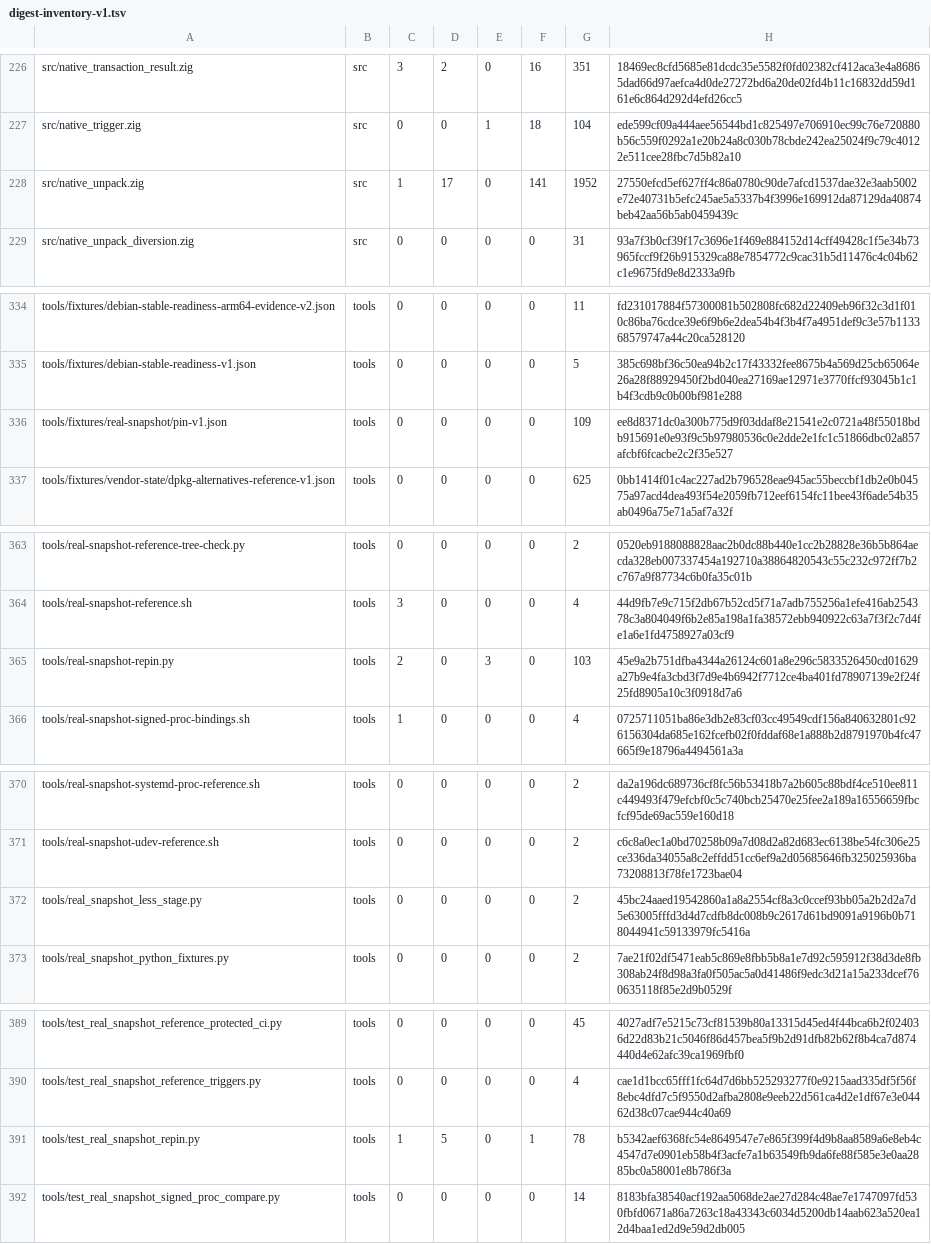
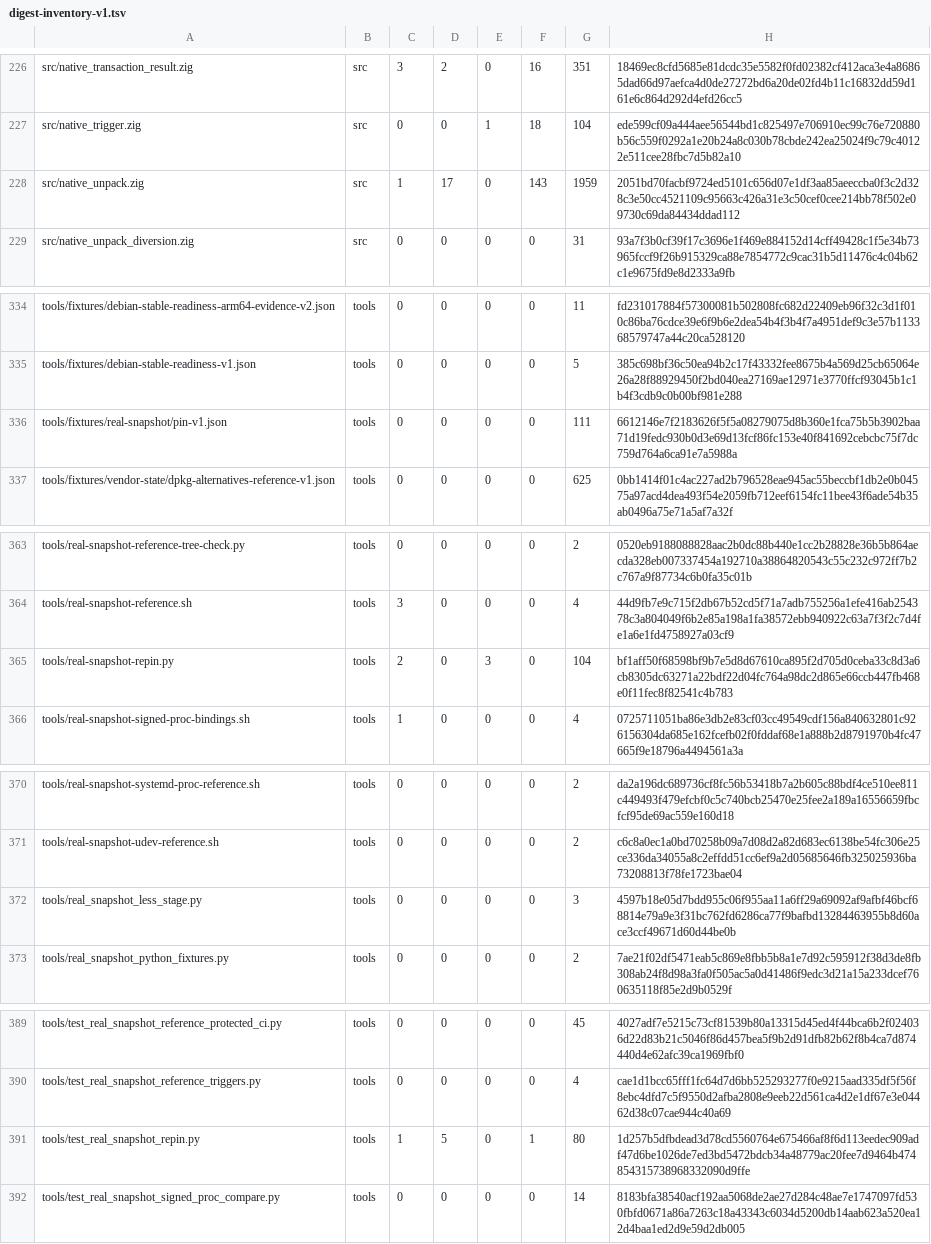
Before and after one commit to cataggar/debz, a TSV file: security/digest-inventory-v1.tsv, drawn as a sheet; only a part is shown, gaps mark what is left out.

```diff
--- a/security/digest-inventory-v1.tsv
+++ b/security/digest-inventory-v1.tsv
@@ -227,3 +227,3 @@ src/native_transaction_result.zig	src	3	2	0	16	351	18469ec8cfd5685e81dcdc35e5582
 src/native_trigger.zig	src	0	0	1	18	104	ede599cf09a444aee56544bd1c825497e706910ec99c76e720880b56c559f0292a1e20b24a8c030b78cbde242ea25024f9c79c40122e511cee28fbc7d5b82a10
-src/native_unpack.zig	src	1	17	0	141	1952	27550efcd5ef627ff4c86a0780c90de7afcd1537dae32e3aab5002e72e40731b5efc245ae5a5337b4f3996e169912da87129da40874beb42aa56b5ab0459439c
+src/native_unpack.zig	src	1	17	0	143	1959	2051bd70facbf9724ed5101c656d07e1df3aa85aeeccba0f3c2d328c3e50cc4521109c95663c426a31e3c50cef0cee214bb78f502e09730c69da84434ddad112
 src/native_unpack_diversion.zig	src	0	0	0	0	31	93a7f3b0cf39f17c3696e1f469e884152d14cff49428c1f5e34b73965fccf9f26b915329ca88e7854772c9cac31b5d11476c4c04b62c1e9675fd9e8d2333a9fb
@@ -335,3 +335,3 @@ tools/fixtures/debian-stable-readiness-arm64-evidence-v2.json	tools	0	0	0	0	11	f
 tools/fixtures/debian-stable-readiness-v1.json	tools	0	0	0	0	5	385c698bf36c50ea94b2c17f43332fee8675b4a569d25cb65064e26a28f88929450f2bd040ea27169ae12971e3770ffcf93045b1c1b4f3cdb9c0b00bf981e288
-tools/fixtures/real-snapshot/pin-v1.json	tools	0	0	0	0	109	ee8d8371dc0a300b775d9f03ddaf8e21541e2c0721a48f55018bdb915691e0e93f9c5b97980536c0e2dde2e1fc1c51866dbc02a857afcbf6fcacbe2c2f35e527
+tools/fixtures/real-snapshot/pin-v1.json	tools	0	0	0	0	111	6612146e7f2183626f5f5a08279075d8b360e1fca75b5b3902baa71d19fedc930b0d3e69d13fcf86fc153e40f841692cebcbc75f7dc759d764a6ca91e7a5988a
 tools/fixtures/vendor-state/dpkg-alternatives-reference-v1.json	tools	0	0	0	0	625	0bb1414f01c4ac227ad2b796528eae945ac55beccbf1db2e0b04575a97acd4dea493f54e2059fb712eef6154fc11bee43f6ade54b35ab0496a75e71a5af7a32f
@@ -364,3 +364,3 @@ tools/real-snapshot-reference-tree-check.py	tools	0	0	0	0	2	0520eb9188088828aac2
 tools/real-snapshot-reference.sh	tools	3	0	0	0	4	44d9fb7e9c715f2db67b52cd5f71a7adb755256a1efe416ab254378c3a804049f6b2e85a198a1fa38572ebb940922c63a7f3f2c7d4fe1a6e1fd4758927a03cf9
-tools/real-snapshot-repin.py	tools	2	0	3	0	103	45e9a2b751dfba4344a26124c601a8e296c5833526450cd01629a27b9e4fa3cbd3f7d9e4b6942f7712ce4ba401fd78907139e2f24f25fd8905a10c3f0918d7a6
+tools/real-snapshot-repin.py	tools	2	0	3	0	104	bf1aff50f68598bf9b7e5d8d67610ca895f2d705d0ceba33c8d3a6cb8305dc63271a22bdf22d04fc764a98dc2d865e66ccb447fb468e0f11fec8f82541c4b783
 tools/real-snapshot-signed-proc-bindings.sh	tools	1	0	0	0	4	0725711051ba86e3db2e83cf03cc49549cdf156a840632801c926156304da685e162fcefb02f0fddaf68e1a888b2d8791970b4fc47665f9e18796a4494561a3a
@@ -371,3 +371,3 @@ tools/real-snapshot-systemd-proc-reference.sh	tools	0	0	0	0	2	da2a196dc689736cf8
 tools/real-snapshot-udev-reference.sh	tools	0	0	0	0	2	c6c8a0ec1a0bd70258b09a7d08d2a82d683ec6138be54fc306e25ce336da34055a8c2effdd51cc6ef9a2d05685646fb325025936ba73208813f78fe1723bae04
-tools/real_snapshot_less_stage.py	tools	0	0	0	0	2	45bc24aaed19542860a1a8a2554cf8a3c0ccef93bb05a2b2d2a7d5e63005fffd3d4d7cdfb8dc008b9c2617d61bd9091a9196b0b718044941c59133979fc5416a
+tools/real_snapshot_less_stage.py	tools	0	0	0	0	3	4597b18e05d7bdd955c06f955aa11a6ff29a69092af9afbf46bcf68814e79a9e3f31bc762fd6286ca77f9bafbd13284463955b8d60ace3ccf49671d60d44be0b
 tools/real_snapshot_python_fixtures.py	tools	0	0	0	0	2	7ae21f02df5471eab5c869e8fbb5b8a1e7d92c595912f38d3de8fb308ab24f8d98a3fa0f505ac5a0d41486f9edc3d21a15a233dcef760635118f85e2d9b0529f
@@ -390,3 +390,3 @@ tools/test_real_snapshot_reference_protected_ci.py	tools	0	0	0	0	45	4027adf7e521
 tools/test_real_snapshot_reference_triggers.py	tools	0	0	0	0	4	cae1d1bcc65fff1fc64d7d6bb525293277f0e9215aad335df5f56f8ebc4dfd7c5f9550d2afba2808e9eeb22d561ca4d2e1df67e3e04462d38c07cae944c40a69
-tools/test_real_snapshot_repin.py	tools	1	5	0	1	78	b5342aef6368fc54e8649547e7e865f399f4d9b8aa8589a6e8eb4c4547d7e0901eb58b4f3acfe7a1b63549fb9da6fe88f585e3e0aa2885bc0a58001e8b786f3a
+tools/test_real_snapshot_repin.py	tools	1	5	0	1	80	1d257b5dfbdead3d78cd5560764e675466af8f6d113eedec909adf47d6be1026de7ed3bd5472bdcb34a48779ac20fee7d9464b474854315738968332090d9ffe
 tools/test_real_snapshot_signed_proc_compare.py	tools	0	0	0	0	14	8183bfa38540acf192aa5068de2ae27d284c48ae7e1747097fd530fbfd0671a86a7263c18a43343c6034d5200db14aab623a520ea12d4baa1ed2d9e59d2db005
```
Also changed, not shown: 16 other files.
